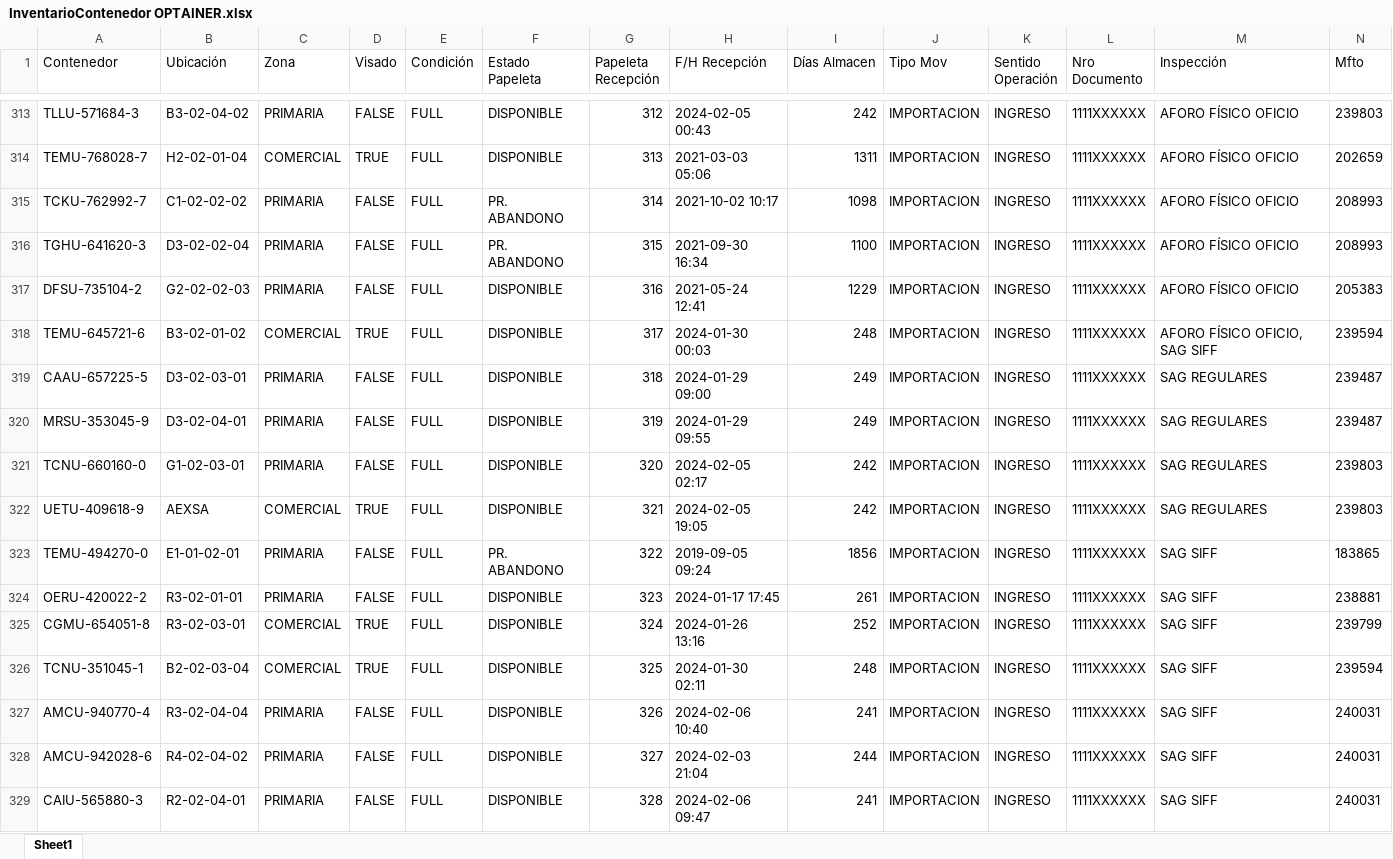
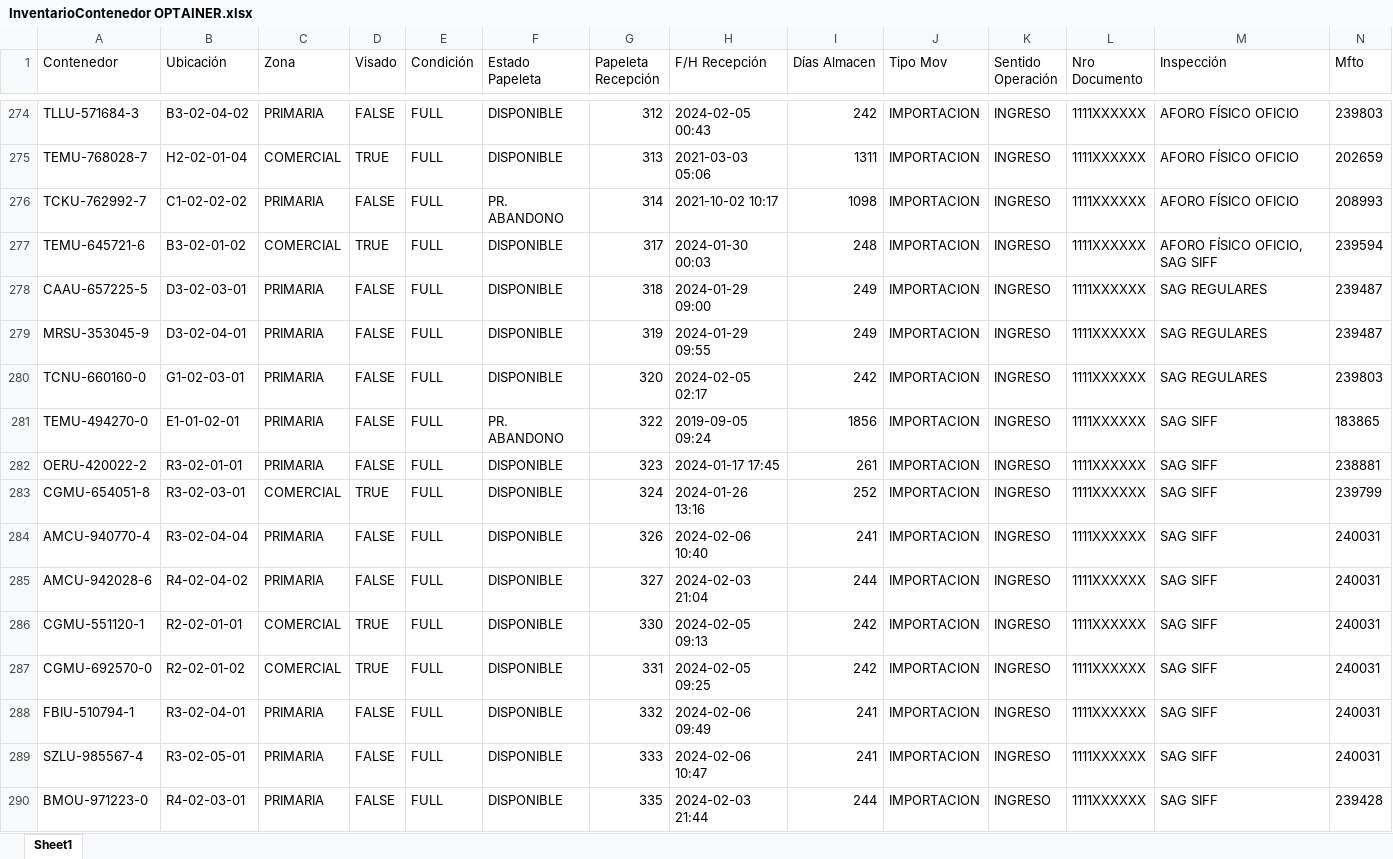
Before and after one commit to LookSkys/Optainer, an Excel workbook: server/uploads/InventarioContenedor OPTAINER.xlsx, sheet Sheet1, drawn as a sheet; only a part is shown, gaps mark what is left out; the shorter side is filled out with more unchanged rows; values as stored, in another font and other column widths than the file's, no borders; conditional formats not drawn; removed rows and columns are numbered as before the commit, all else as after; rows hold the shown columns only; the diff covers the shown part only; the diff names each change by its address in the sheet, - before the commit and + after, or states it on an @@ line.

Commit message:
excel limpio

```diff
--- a/server/uploads/InventarioContenedor OPTAINER.xlsx (sheet Sheet1)
+++ b/server/uploads/InventarioContenedor OPTAINER.xlsx (sheet Sheet1)
-row 316: TGHU-641620-3 | D3-02-02-04 | PRIMARIA | FALSE | FULL | PR. ABANDONO | 315 | 2021-09-30 16:34 | 1100 | IMPORTACION | INGRESO | 1111XXXXXX | AFORO FÍSICO OFICIO | 208993
-row 317: DFSU-735104-2 | G2-02-02-03 | PRIMARIA | FALSE | FULL | DISPONIBLE | 316 | 2021-05-24 12:41 | 1229 | IMPORTACION | INGRESO | 1111XXXXXX | AFORO FÍSICO OFICIO | 205383
-row 322: UETU-409618-9 | AEXSA | COMERCIAL | TRUE | FULL | DISPONIBLE | 321 | 2024-02-05 19:05 | 242 | IMPORTACION | INGRESO | 1111XXXXXX | SAG REGULARES | 239803
-row 326: TCNU-351045-1 | B2-02-03-04 | COMERCIAL | TRUE | FULL | DISPONIBLE | 325 | 2024-01-30 02:11 | 248 | IMPORTACION | INGRESO | 1111XXXXXX | SAG SIFF | 239594
-row 329: CAIU-565880-3 | R2-02-04-01 | PRIMARIA | FALSE | FULL | DISPONIBLE | 328 | 2024-02-06 09:47 | 241 | IMPORTACION | INGRESO | 1111XXXXXX | SAG SIFF | 240031
```
Also changed, not shown: 27 added rows and 77 removed rows elsewhere in this sheet.
